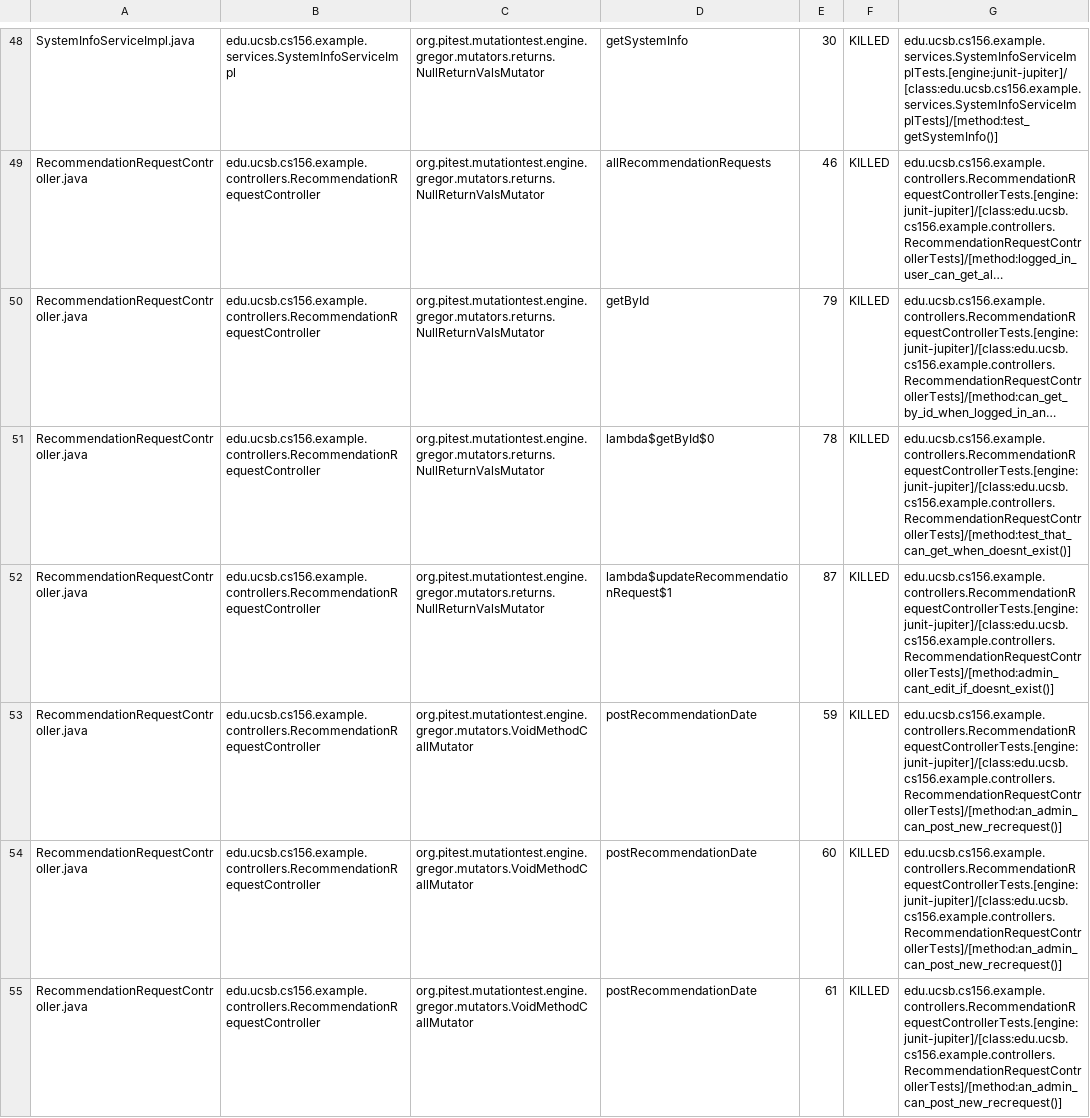
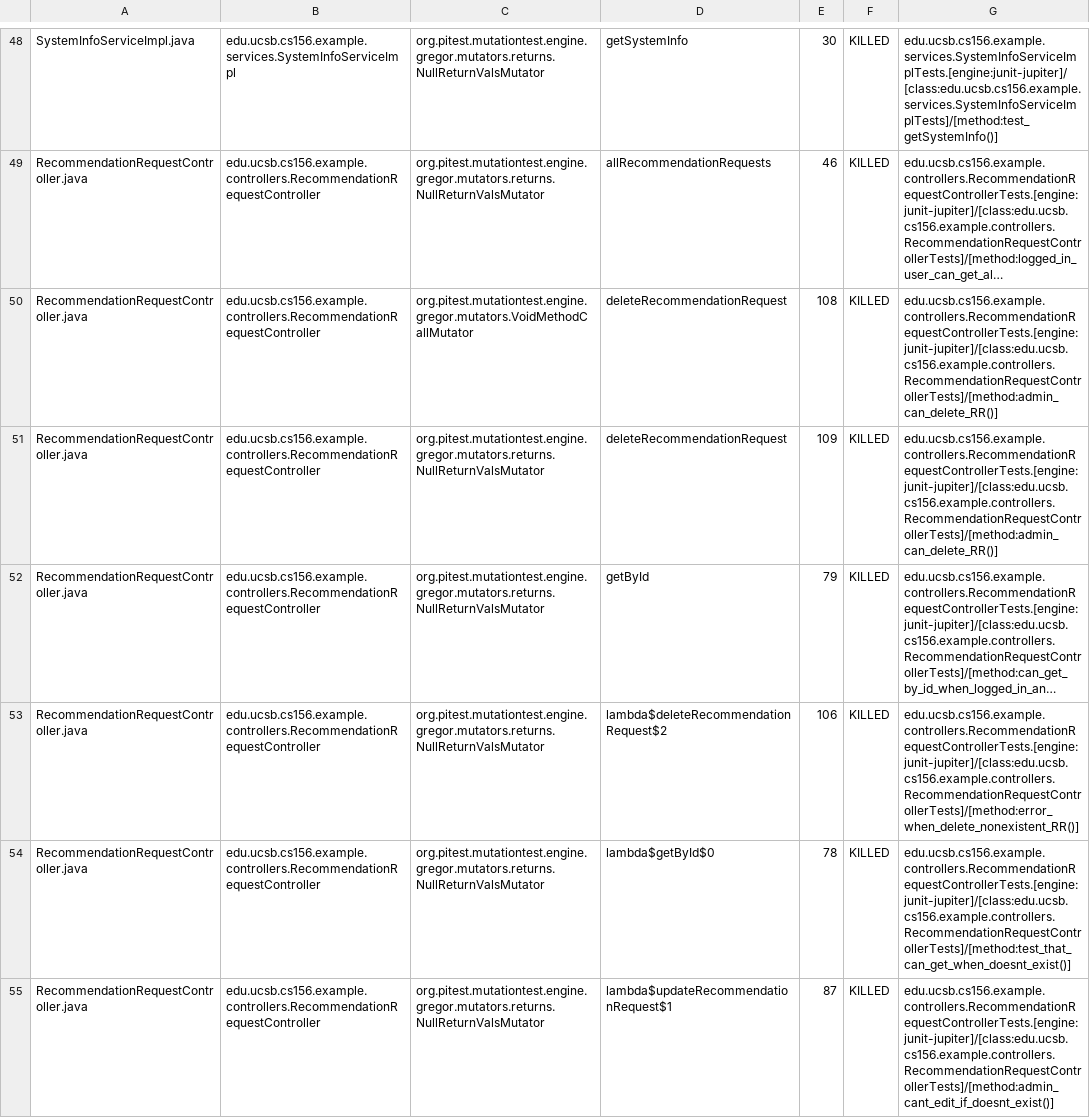
Before and after one commit to ucsb-cs156-s24/team02-s24-5pm-4, a CSV file: pitest/mutations.csv, drawn as a sheet; only a part is shown, gaps mark what is left out; the shorter side is filled out with more unchanged rows; long unchanged cells end in …; the diff names each change by its address in the sheet, - before the commit and + after, or states it on an @@ line.

Commit message:
Deploying to gh-pages from @ ucsb-cs156-s24/team02-s24-5pm-4@acf587b5efcfd4ebfe7212602bca8fe6fc1c2d53 🚀

```diff
--- a/pitest/mutations.csv
+++ b/pitest/mutations.csv
+row 50: RecommendationRequestController.java | edu.ucsb.cs156.example.controllers.RecommendationRequestController | org.pitest.mutationtest.engine.gregor.mutators.VoidMethodCallMutator | deleteRecommendationRequest | 108 | KILLED | edu.ucsb.cs156.example.controllers.RecommendationRequestControllerTests.[engine:junit-jupiter]/[class:edu.ucsb.cs156.example.controllers.RecommendationRequestControllerTests]/[method:admin_can_delete_RR()]
+row 51: RecommendationRequestController.java | edu.ucsb.cs156.example.controllers.RecommendationRequestController | org.pitest.mutationtest.engine.gregor.mutators.returns.NullReturnValsMutator | deleteRecommendationRequest | 109 | KILLED | edu.ucsb.cs156.example.controllers.RecommendationRequestControllerTests.[engine:junit-jupiter]/[class:edu.ucsb.cs156.example.controllers.RecommendationRequestControllerTests]/[method:admin_can_delete_RR()]
+row 53: RecommendationRequestController.java | edu.ucsb.cs156.example.controllers.RecommendationRequestController | org.pitest.mutationtest.engine.gregor.mutators.returns.NullReturnValsMutator | lambda$deleteRecommendationRequest$2 | 106 | KILLED | edu.ucsb.cs156.example.controllers.RecommendationRequestControllerTests.[engine:junit-jupiter]/[class:edu.ucsb.cs156.example.controllers.RecommendationRequestControllerTests]/[method:error_when_delete_nonexistent_RR()]
```
Also changed, not shown: 15 other files.
